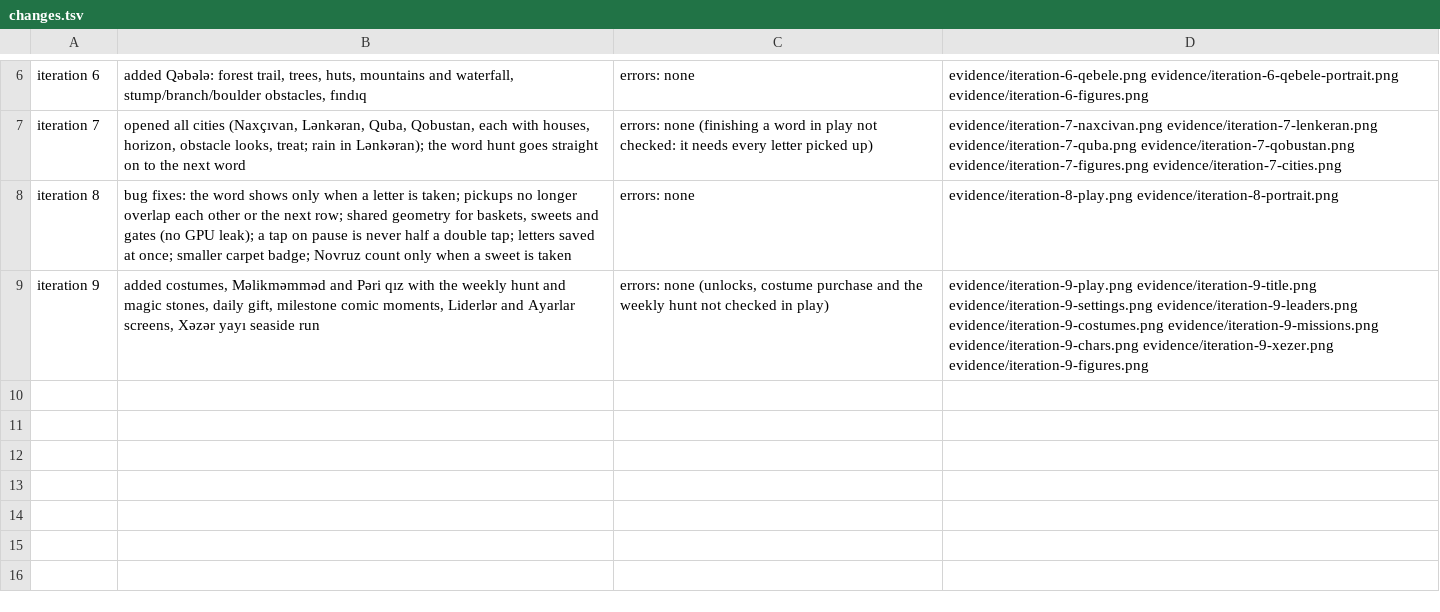
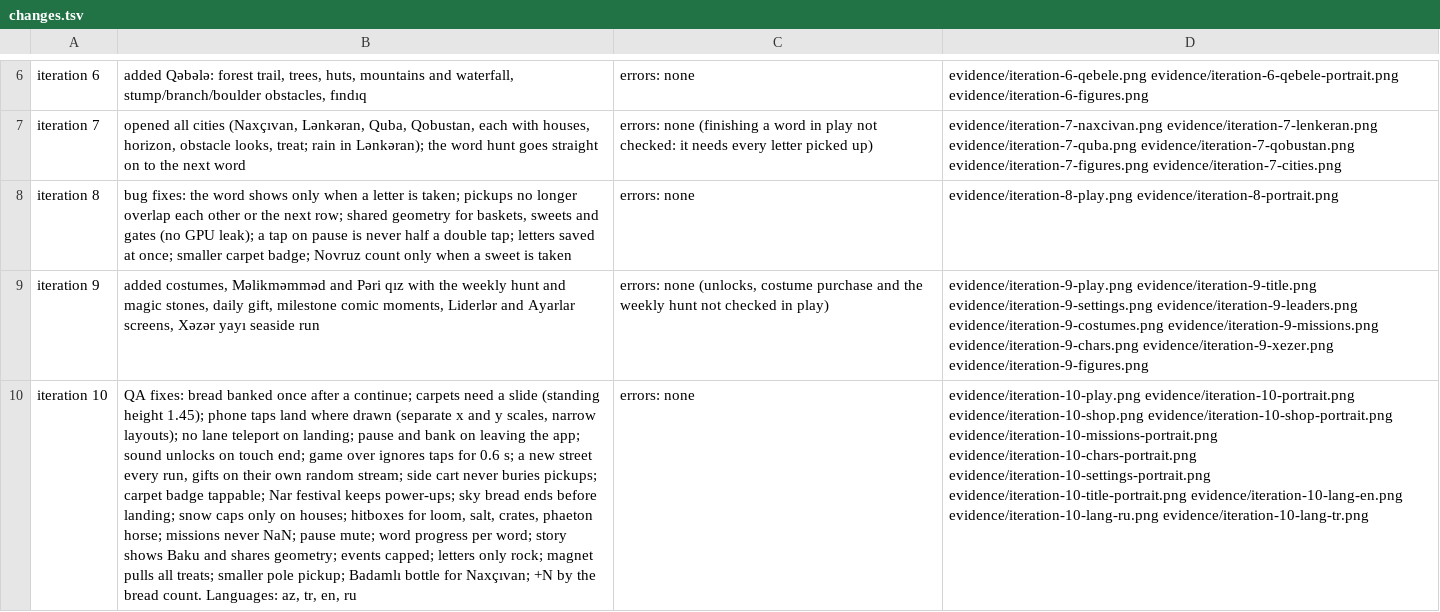
Before and after one commit to hajimammadli26/haji-games, a TSV file: prototypes/cirtdan/evidence/changes.tsv, drawn as a sheet; only a part is shown, gaps mark what is left out; the diff names each change by its address in the sheet, - before the commit and + after, or states it on an @@ line.

```diff
--- a/prototypes/cirtdan/evidence/changes.tsv
+++ b/prototypes/cirtdan/evidence/changes.tsv
+row 10: iteration 10 | QA fixes: bread banked once after a continue; carpets need a slide (standing height 1.45); phone taps land where drawn (separate x and y scales, narrow layouts); no lane teleport on landing; pause and bank on leaving the app; sound unlocks on touch end; game over ignores taps for 0.6 s; a new street every run, gifts on their own random stream; side cart never buries pickups; carpet badge tappable; Nar festival keeps power-ups; sky bread ends before landing; snow caps only on houses; hitboxes for loom, salt, crates, phaeton horse; missions never NaN; pause mute; word progress per word; story shows Baku and shares geometry; events capped; letters only rock; magnet pulls all treats; smaller pole pickup; Badamlı bottle for Naxçıvan; +N by the bread count. Languages: az, tr, en, ru | errors: none | evidence/iteration-10-play.png evidence/iteration-10-portrait.png evidence/iteration-10-shop.png evidence/iteration-10-shop-portrait.png evidence/iteration-10-missions-portrait.png evidence/iteration-10-chars-portrait.png evidence/iteration-10-settings-portrait.png evidence/iteration-10-title-portrait.png evidence/iteration-10-lang-en.png evidence/iteration-10-lang-ru.png evidence/iteration-10-lang-tr.png
```
Also changed, not shown: prototypes/cirtdan/evidence/self-check.tsv, 18 other files.
